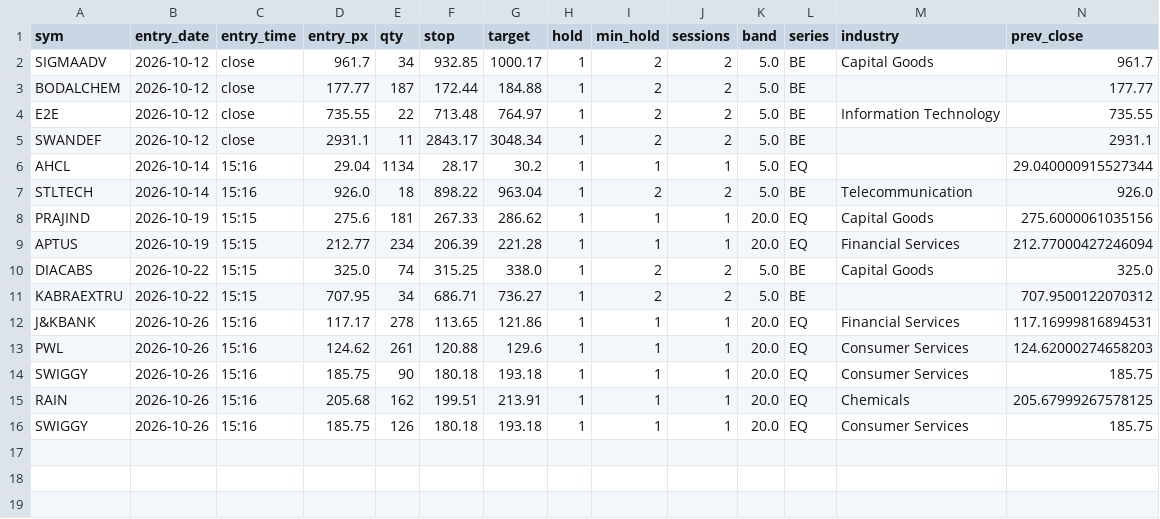
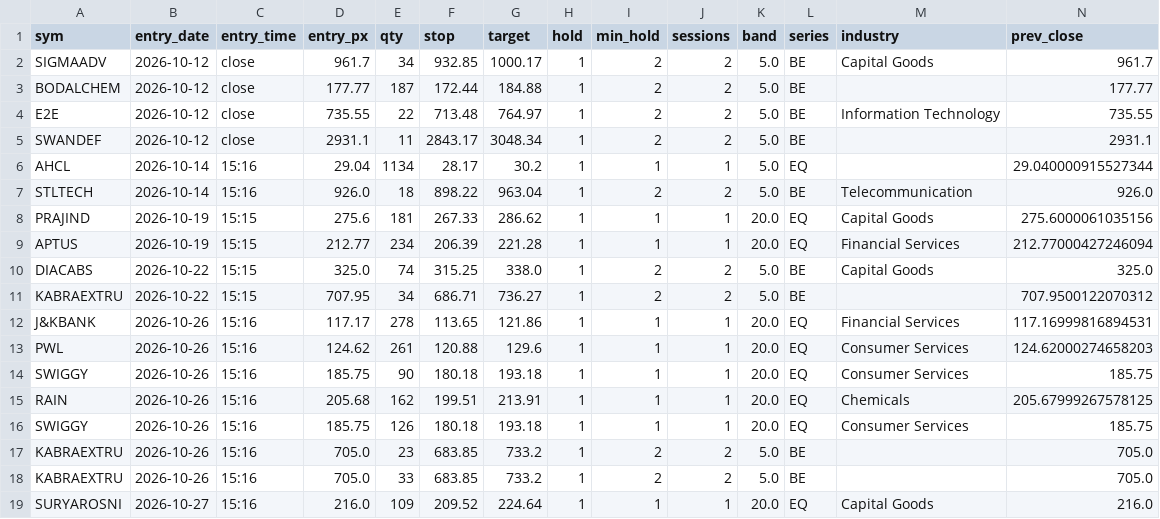
Before and after one commit to SiddhantAnand/stocks-paper-trader, a CSV file: data/paper/trades.csv, drawn as a sheet; only a part is shown; rows hold the shown columns only; the diff names each change by its address in the sheet, - before the commit and + after, or states it on an @@ line.

```diff
--- a/data/paper/trades.csv
+++ b/data/paper/trades.csv
+row 17: KABRAEXTRU | 2026-10-26 | 15:16 | 705.0 | 23 | 683.85 | 733.2 | 1 | 2 | 2 | 5.0 | BE |  | 705.0
+row 18: KABRAEXTRU | 2026-10-26 | 15:16 | 705.0 | 33 | 683.85 | 733.2 | 1 | 2 | 2 | 5.0 | BE |  | 705.0
+row 19: SURYAROSNI | 2026-10-27 | 15:16 | 216.0 | 109 | 209.52 | 224.64 | 1 | 1 | 1 | 20.0 | EQ | Capital Goods | 216.0
```
Also changed, not shown: 2 other files.
